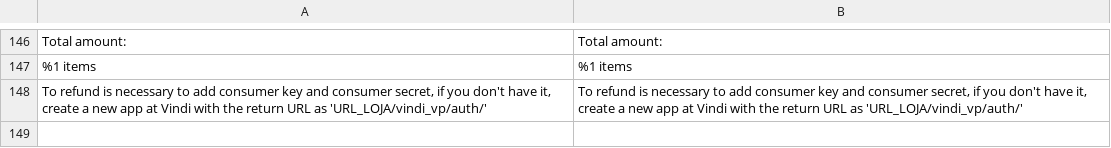
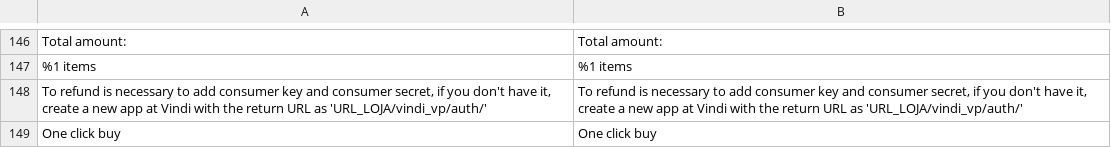
Before and after one commit to vindi/magento2-payments, a CSV file: i18n/en_US.csv, drawn as a sheet; only a part is shown, gaps mark what is left out; the diff names each change by its address in the sheet, - before the commit and + after, or states it on an @@ line.

```diff
--- a/i18n/en_US.csv
+++ b/i18n/en_US.csv
+row 149: One click buy | One click buy
```
Also changed, not shown: i18n/pt_BR.csv, 2 other files.
